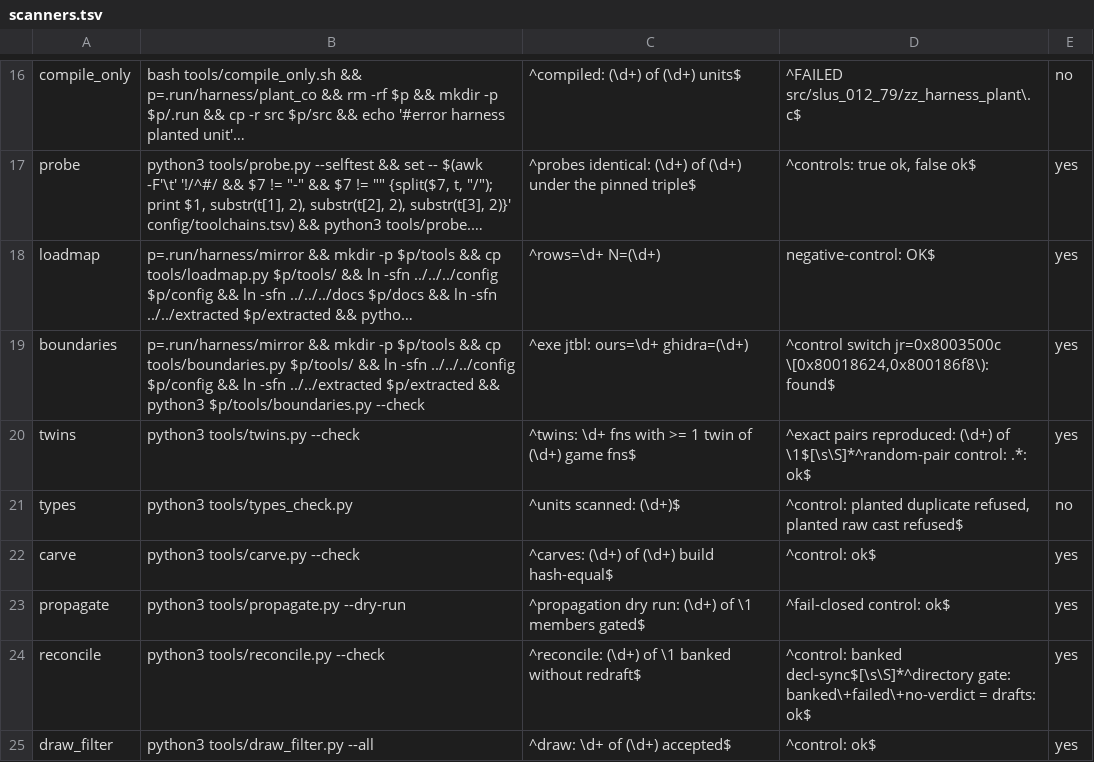
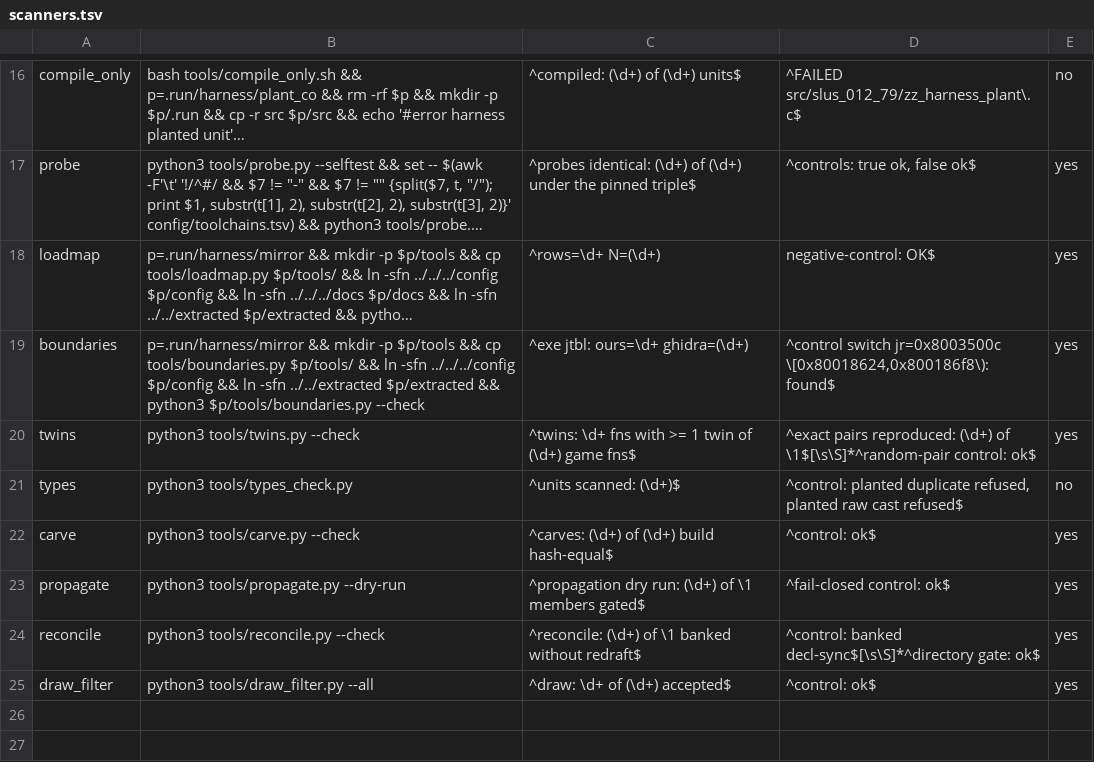
Before and after one commit to anzaldoivan/dino-crisis-2-decomp, a TSV file: config/scanners.tsv, drawn as a sheet; only a part is shown, gaps mark what is left out; long unchanged cells end in …; the diff names each change by its address in the sheet, - before the commit and + after, or states it on an @@ line.

Commit message:
T8.c1: gate the family exemplar in propagate dry run; plain control lines for twins, reconcile

```diff
--- a/config/scanners.tsv
+++ b/config/scanners.tsv
-D20: …\1$[\s\S]*^random-pair control: .*: ok$
+D20: …\1$[\s\S]*^random-pair control: ok$
-D24: …decl-sync$[\s\S]*^directory gate: banked\+failed\+no-verdict = drafts: ok$
+D24: …decl-sync$[\s\S]*^directory gate: ok$
```
Also changed, not shown: 5 other files.
